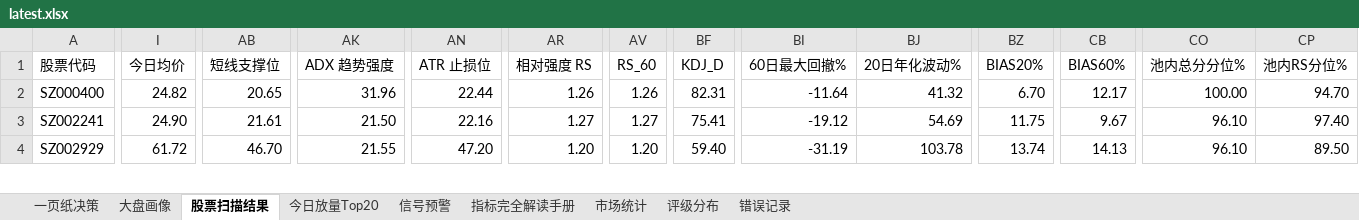
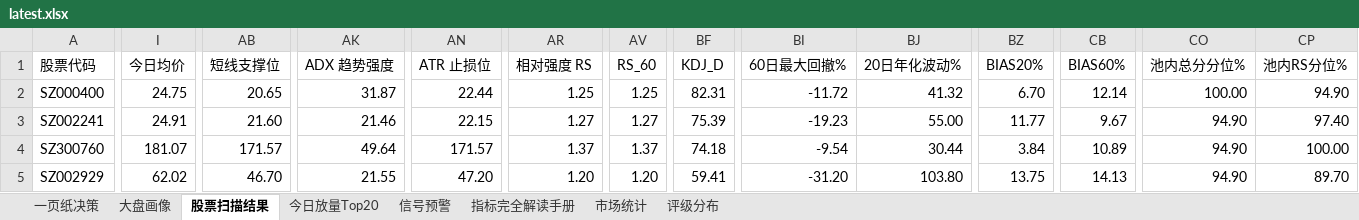
Before and after one commit to gaoyouxiaochao/stock-scanner-v79, an Excel workbook: results/latest.xlsx, sheet 股票扫描结果, drawn as a sheet; only a part is shown, gaps mark what is left out; values as stored, in another font and other column widths than the file's, no cell formats; conditional formats not drawn; addresses are those after the commit; rows hold the shown columns only; the diff covers the shown part only; the diff names each change by its address in the sheet, - before the commit and + after, or states it on an @@ line.

```diff
--- a/results/latest.xlsx (sheet 股票扫描结果)
+++ b/results/latest.xlsx (sheet 股票扫描结果)
-sheet tab: 错误记录
-I2 (今日均价): 24.82
+I2 (今日均价): 24.75
-AK2 (ADX 趋势强度): 31.96
+AK2 (ADX 趋势强度): 31.87
-AR2 (相对强度 RS): 1.26
+AR2 (相对强度 RS): 1.25
-AV2 (RS_60): 1.26
+AV2 (RS_60): 1.25
-BI2 (60日最大回撤%): -11.64
+BI2 (60日最大回撤%): -11.72
-CB2 (BIAS60%): 12.17
+CB2 (BIAS60%): 12.14
-CP2 (池内RS分位%): 94.70
+CP2 (池内RS分位%): 94.90
-I3 (今日均价): 24.90
+I3 (今日均价): 24.91
-AB3 (短线支撑位): 21.61
+AB3 (短线支撑位): 21.60
-AK3 (ADX 趋势强度): 21.50
+AK3 (ADX 趋势强度): 21.46
-AN3 (ATR 止损位): 22.16
+AN3 (ATR 止损位): 22.15
-BF3 (KDJ_D): 75.41
+BF3 (KDJ_D): 75.39
-BI3 (60日最大回撤%): -19.12
+BI3 (60日最大回撤%): -19.23
-BJ3 (20日年化波动%): 54.69
+BJ3 (20日年化波动%): 55.00
-BZ3 (BIAS20%): 11.75
+BZ3 (BIAS20%): 11.77
-CO3 (池内总分分位%): 96.10
+CO3 (池内总分分位%): 94.90
+row 4: SZ300760 | 181.07 | 171.57 | 49.64 | 171.57 | 1.37 | 1.37 | 74.18 | -9.54 | 30.44 | 3.84 | 10.89 | 94.90 | 100.00
-I5 (今日均价): 61.72
+I5 (今日均价): 62.02
-BF5 (KDJ_D): 59.40
+BF5 (KDJ_D): 59.41
-BI5 (60日最大回撤%): -31.19
+BI5 (60日最大回撤%): -31.20
-BJ5 (20日年化波动%): 103.78
+BJ5 (20日年化波动%): 103.80
-BZ5 (BIAS20%): 13.74
+BZ5 (BIAS20%): 13.75
-CO5 (池内总分分位%): 96.10
+CO5 (池内总分分位%): 94.90
-CP5 (池内RS分位%): 89.50
+CP5 (池内RS分位%): 89.70
```
Also changed, not shown: 1 added row, 1 removed row and 142 edited cells elsewhere in this sheet, sheet 一页纸决策, sheet 大盘画像, sheet 评级分布, sheet 今日放量Top20, sheet 市场统计, cell formats, 1 other file.
